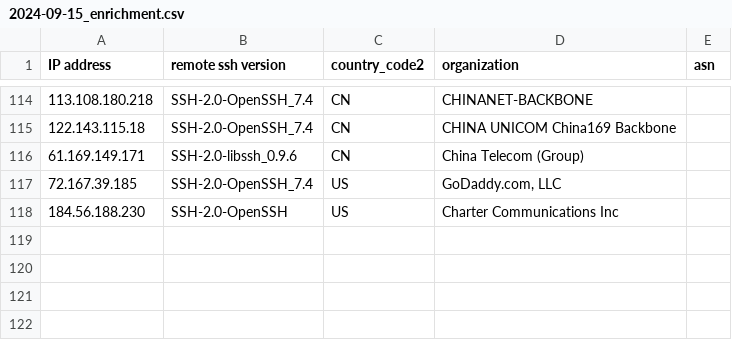
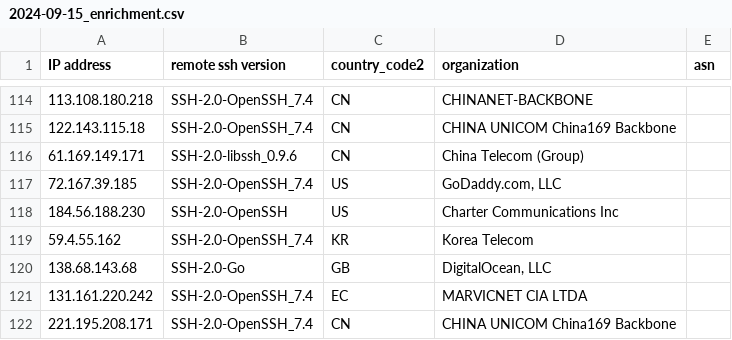
Before and after one commit to euphoria95/cowrie_honeypot_results, a CSV file: 2024-09-15_enrichment.csv, drawn as a sheet; only a part is shown, gaps mark what is left out; the diff names each change by its address in the sheet, - before the commit and + after, or states it on an @@ line.

Commit message:
Update enrichment data for 2024-09-15

```diff
--- a/2024-09-15_enrichment.csv
+++ b/2024-09-15_enrichment.csv
+row 119: 59.4.55.162 | SSH-2.0-OpenSSH_7.4 | KR | Korea Telecom
+row 120: 138.68.143.68 | SSH-2.0-Go | GB | DigitalOcean, LLC
+row 121: 131.161.220.242 | SSH-2.0-OpenSSH_7.4 | EC | MARVICNET CIA LTDA
+row 122: 221.195.208.171 | SSH-2.0-OpenSSH_7.4 | CN | CHINA UNICOM China169 Backbone
```
